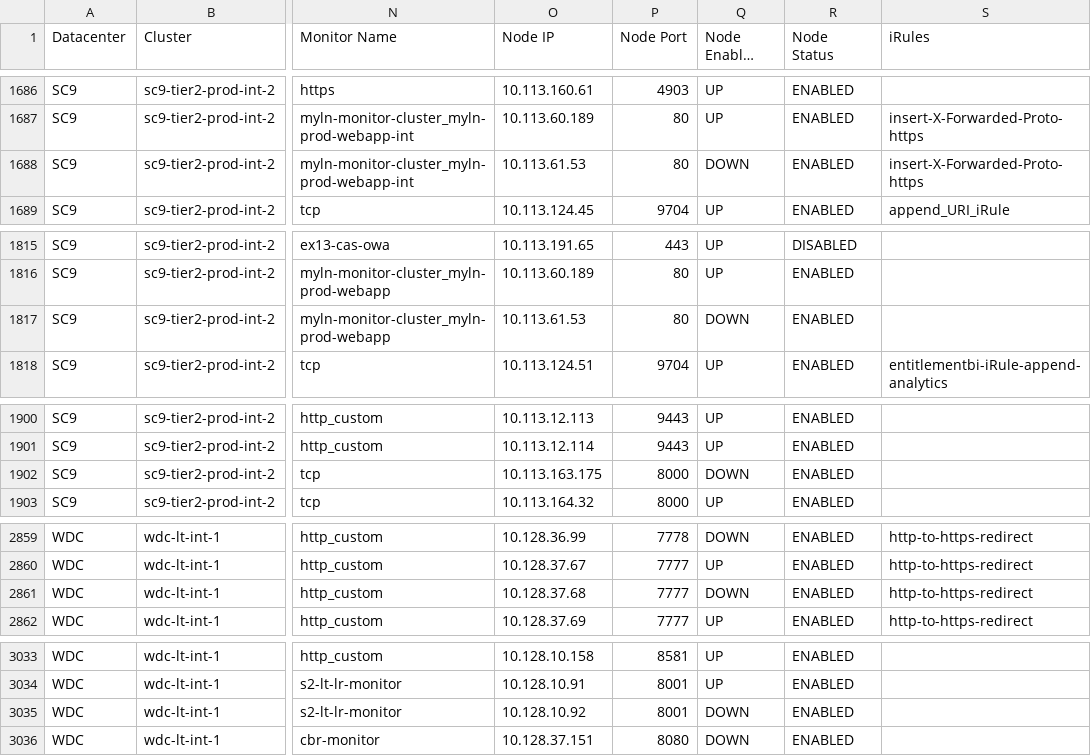
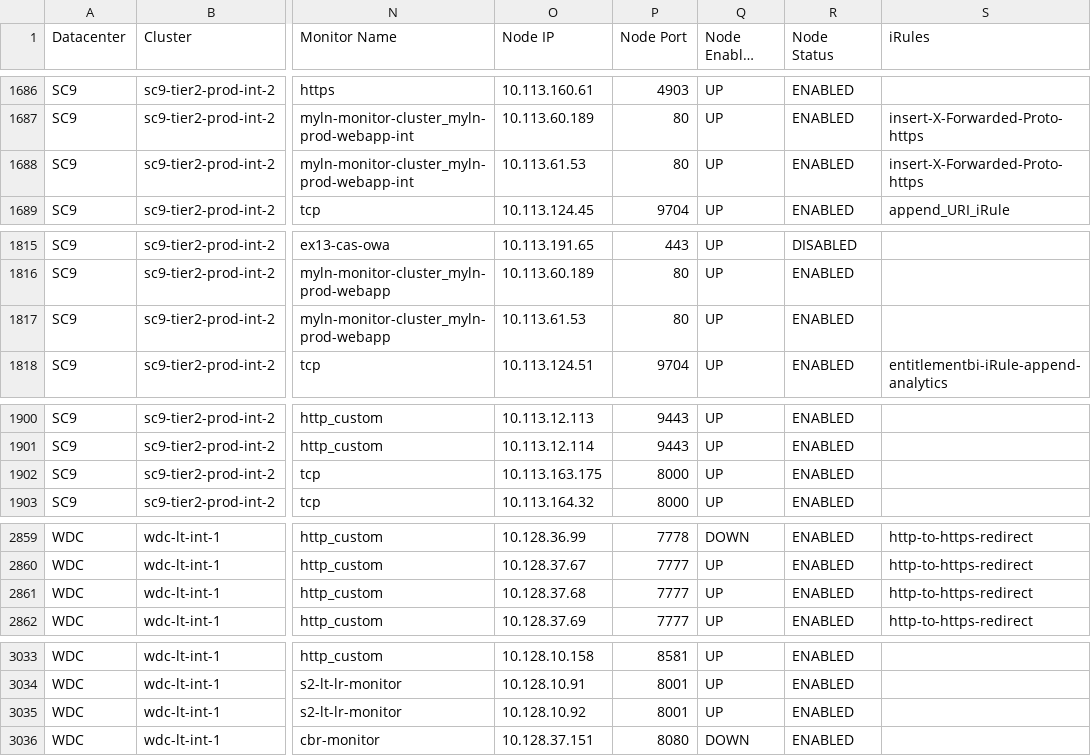
Before and after one commit to vijayajyothi/planning, a CSV file: csv_data/f5/f5.csv, drawn as a sheet; only a part is shown, gaps mark what is left out; long unchanged cells end in …; the diff covers the shown part only; the diff names each change by its address in the sheet, - before the commit and + after, or states it on an @@ line.

```diff
--- a/csv_data/f5/f5.csv
+++ b/csv_data/f5/f5.csv
-Q1688 (Node Enabled State): DOWN
+Q1688 (Node Enabled State): UP
-Q1817 (Node Enabled State): DOWN
+Q1817 (Node Enabled State): UP
-Q1902 (Node Enabled State): DOWN
+Q1902 (Node Enabled State): UP
-Q2861 (Node Enabled State): DOWN
+Q2861 (Node Enabled State): UP
-Q3035 (Node Enabled State): DOWN
+Q3035 (Node Enabled State): UP
```
Also changed, not shown: 7 added rows and 44 edited cells elsewhere in this file, 4 other files.
